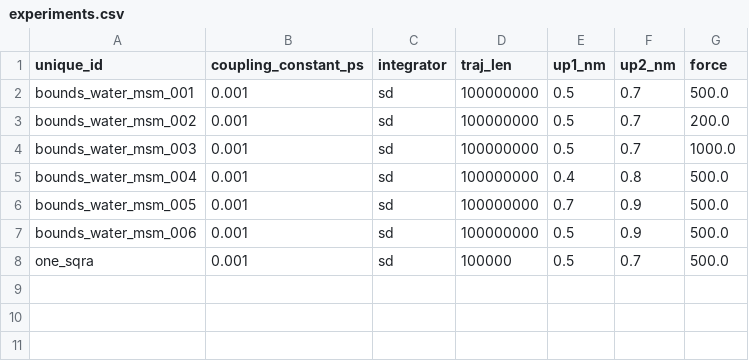
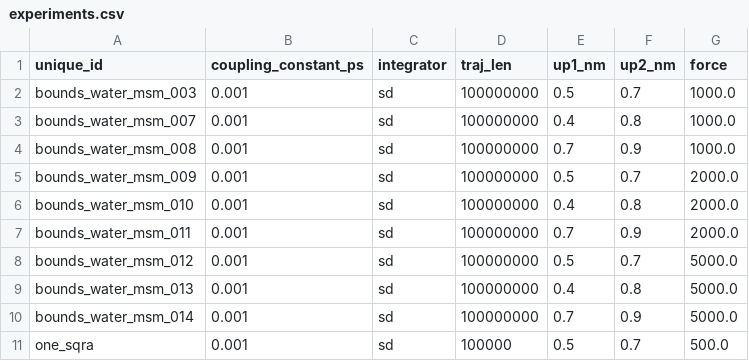
Before and after one commit to bkellerlab/molecularRotationalGrids, a CSV file: workflow/experiments.csv, drawn as a sheet.

```diff
--- a/workflow/experiments.csv
+++ b/workflow/experiments.csv
@@ -1,8 +1,11 @@
 unique_id,coupling_constant_ps,integrator,traj_len,up1_nm,up2_nm,force
-bounds_water_msm_001,0.001,sd,100000000,0.5,0.7,500.0
-bounds_water_msm_002,0.001,sd,100000000,0.5,0.7,200.0
 bounds_water_msm_003,0.001,sd,100000000,0.5,0.7,1000.0
-bounds_water_msm_004,0.001,sd,100000000,0.4,0.8,500.0
-bounds_water_msm_005,0.001,sd,100000000,0.7,0.9,500.0
-bounds_water_msm_006,0.001,sd,100000000,0.5,0.9,500.0
+bounds_water_msm_007,0.001,sd,100000000,0.4,0.8,1000.0
+bounds_water_msm_008,0.001,sd,100000000,0.7,0.9,1000.0
+bounds_water_msm_009,0.001,sd,100000000,0.5,0.7,2000.0
+bounds_water_msm_010,0.001,sd,100000000,0.4,0.8,2000.0
+bounds_water_msm_011,0.001,sd,100000000,0.7,0.9,2000.0
+bounds_water_msm_012,0.001,sd,100000000,0.5,0.7,5000.0
+bounds_water_msm_013,0.001,sd,100000000,0.4,0.8,5000.0
+bounds_water_msm_014,0.001,sd,100000000,0.7,0.9,5000.0
 one_sqra,0.001,sd,100000,0.5,0.7,500.0
```
Also changed, not shown: 11 other files.
